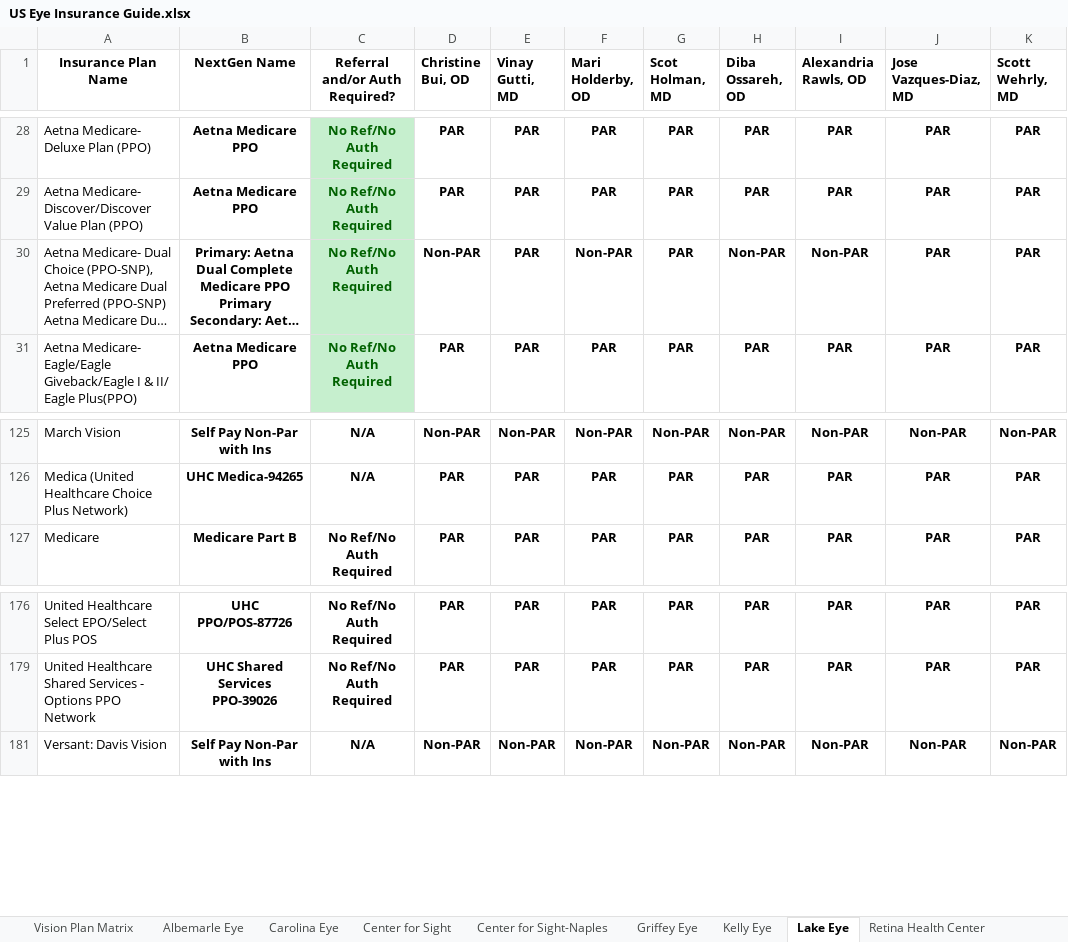
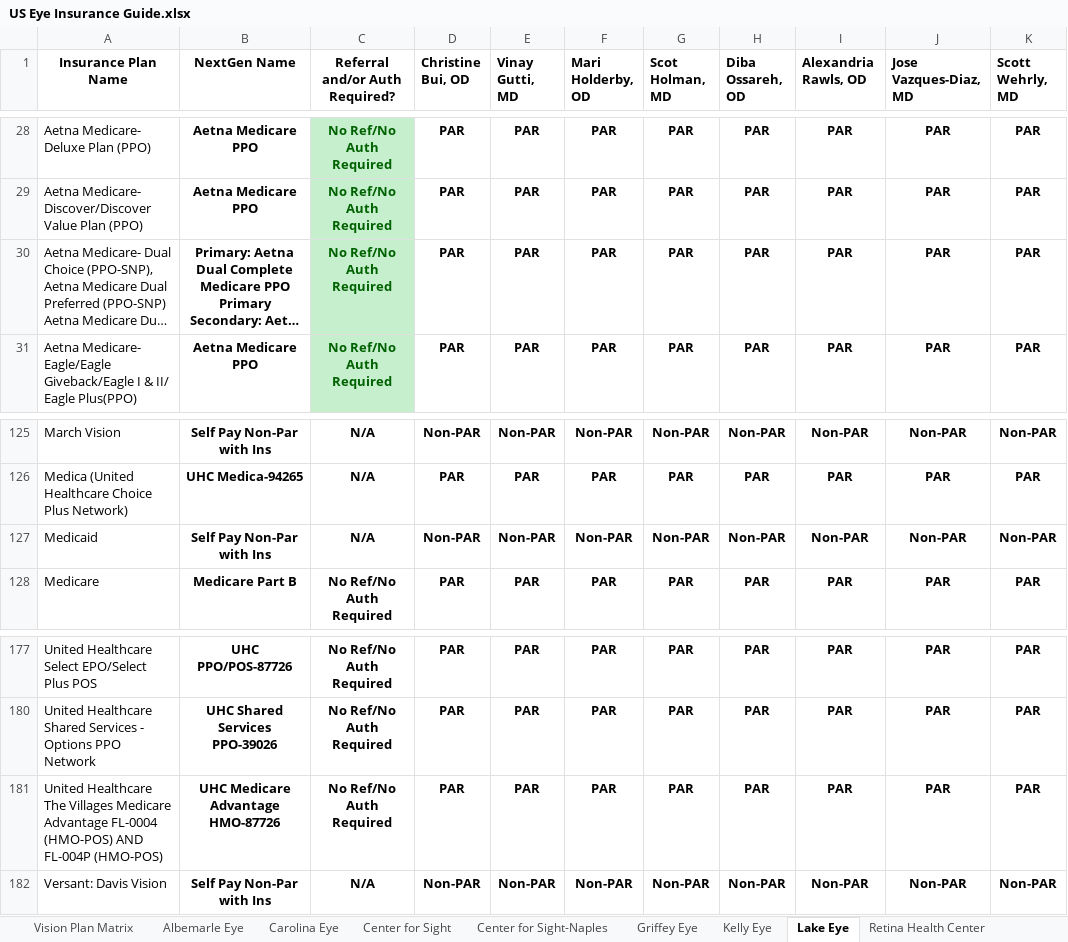
Before and after one commit to wak1616/PAC, an Excel workbook: US Eye Insurance Guide.xlsx, sheet Lake Eye, drawn as a sheet; only a part is shown, gaps mark what is left out; long unchanged cells end in …; values as stored, in another font and other column widths than the file's, no borders; conditional formats not drawn; the diff names each change by its address in the sheet, - before the commit and + after, or states it on an @@ line.

```diff
--- a/US Eye Insurance Guide.xlsx (sheet Lake Eye)
+++ b/US Eye Insurance Guide.xlsx (sheet Lake Eye)
-D30 (Christine Bui, OD): Non-PAR
+D30 (Christine Bui, OD): PAR
-F30 (Mari Holderby, OD): Non-PAR
+F30 (Mari Holderby, OD): PAR
-H30 (Diba Ossareh, OD): Non-PAR
+H30 (Diba Ossareh, OD): PAR
-I30 (Alexandria Rawls, OD): Non-PAR
+I30 (Alexandria Rawls, OD): PAR
+row 127: Medicaid | Self Pay Non-Par with Ins | N/A | Non-PAR | Non-PAR | Non-PAR | Non-PAR | Non-PAR | Non-PAR | Non-PAR | Non-PAR
+row 181: United Healthcare The Villages Medicare Advantage FL-0004 (HMO-POS) AND FL-004P (HMO-POS) | UHC Medicare Advantage HMO-87726 | No Ref/No Auth Required | PAR | PAR | PAR | PAR | PAR | PAR | PAR | PAR
```
Also changed, not shown: sheet PESC-ASC, sheet Albemarle Eye, sheet SFSC-ASC, sheet Center for Sight, sheet CVSE-ASC, sheet Carolina Eye, hidden cells.
